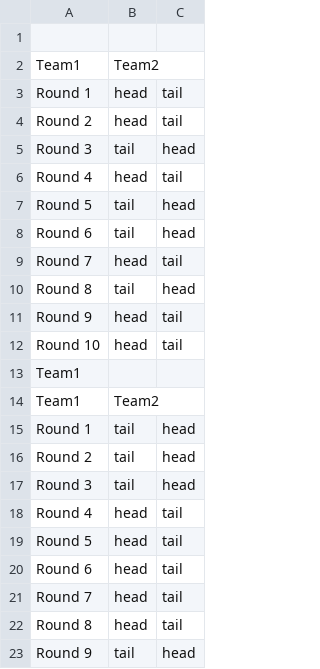
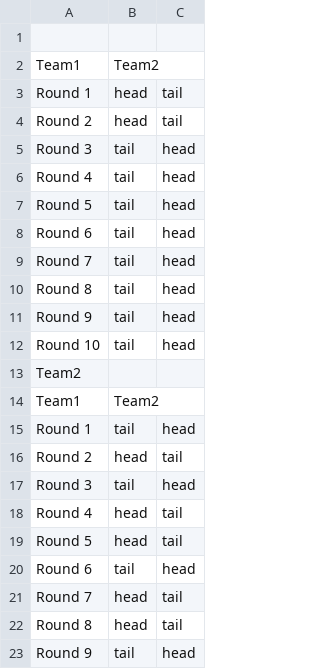
Before and after one commit to YakkalaPrudhviRaj/head-tail-csv, a CSV file: sampletwo.csv, drawn as a sheet; only a part is shown; the diff covers the shown part only.

```diff
--- a/sampletwo.csv
+++ b/sampletwo.csv
@@ -5,13 +5,13 @@ Round 2,head,tail
 Round 3,tail,head
-Round 4,head,tail
+Round 4,tail,head
 Round 5,tail,head
 Round 6,tail,head
-Round 7,head,tail
+Round 7,tail,head
 Round 8,tail,head
-Round 9,head,tail
-Round 10,head,tail
-Team1
+Round 9,tail,head
+Round 10,tail,head
+Team2
 Team1,Team2
 Round 1,tail,head
-Round 2,tail,head
+Round 2,head,tail
 Round 3,tail,head
@@ -19,3 +19,3 @@ Round 4,head,tail
 Round 5,head,tail
-Round 6,head,tail
+Round 6,tail,head
 Round 7,head,tail
```
Also changed, not shown: 3 added rows, 1 removed row and 5 edited cells elsewhere in this file, 1 other file.
